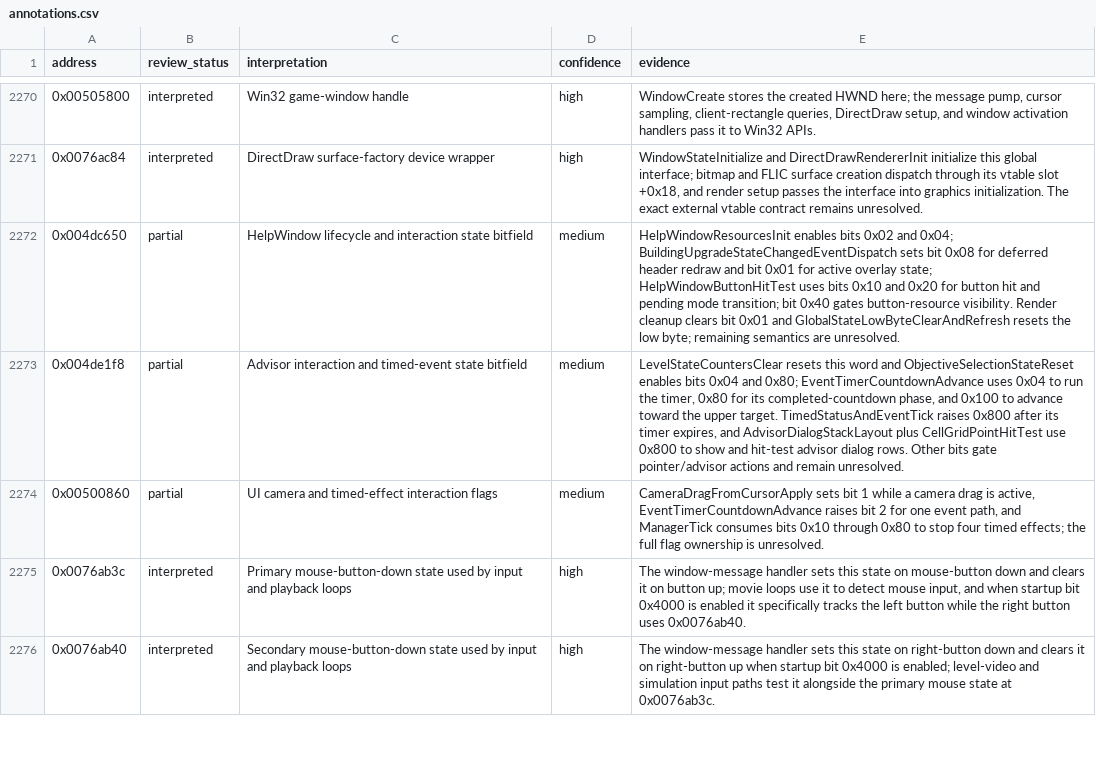
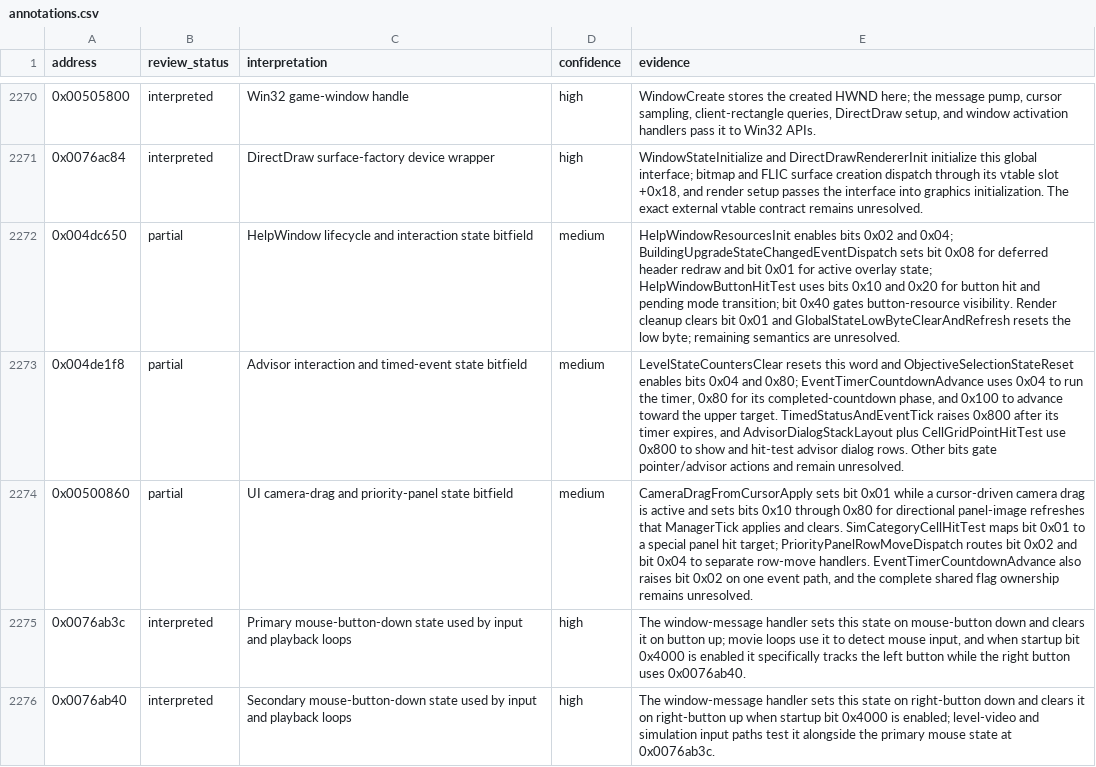
Before and after one commit to robbert229/lrr-portable, a CSV file: docs/dat/annotations.csv, drawn as a sheet; only a part is shown, gaps mark what is left out.

Commit message:
docs: refine camera UI flag map

```diff
--- a/docs/dat/annotations.csv
+++ b/docs/dat/annotations.csv
@@ -2273,3 +2273,3 @@ address,review_status,interpretation,confidence,evidence
 0x004de1f8,partial,Advisor interaction and timed-event state bitfield,medium,"LevelStateCountersClear resets this word and ObjectiveSelectionStateReset enables bits 0x04 and 0x80; EventTimerCountdownAdvance uses 0x04 to run the timer, 0x80 for its completed-countdown phase, and 0x100 to advance toward the upper target. TimedStatusAndEventTick raises 0x800 after its timer expires, and AdvisorDialogStackLayout plus CellGridPointHitTest use 0x800 to show and hit-test advisor dialog rows. Other bits gate pointer/advisor actions and remain unresolved."
-0x00500860,partial,UI camera and timed-effect interaction flags,medium,"CameraDragFromCursorApply sets bit 1 while a camera drag is active, EventTimerCountdownAdvance raises bit 2 for one event path, and ManagerTick consumes bits 0x10 through 0x80 to stop four timed effects; the full flag ownership is unresolved."
+0x00500860,partial,UI camera-drag and priority-panel state bitfield,medium,"CameraDragFromCursorApply sets bit 0x01 while a cursor-driven camera drag is active and sets bits 0x10 through 0x80 for directional panel-image refreshes that ManagerTick applies and clears. SimCategoryCellHitTest maps bit 0x01 to a special panel hit target; PriorityPanelRowMoveDispatch routes bit 0x02 and bit 0x04 to separate row-move handlers. EventTimerCountdownAdvance also raises bit 0x02 on one event path, and the complete shared flag ownership remains unresolved."
 0x0076ab3c,interpreted,Primary mouse-button-down state used by input and playback loops,high,"The window-message handler sets this state on mouse-button down and clears it on button up; movie loops use it to detect mouse input, and when startup bit 0x4000 is enabled it specifically tracks the left button while the right button uses 0x0076ab40."
```
Also changed, not shown: 1 other file.
